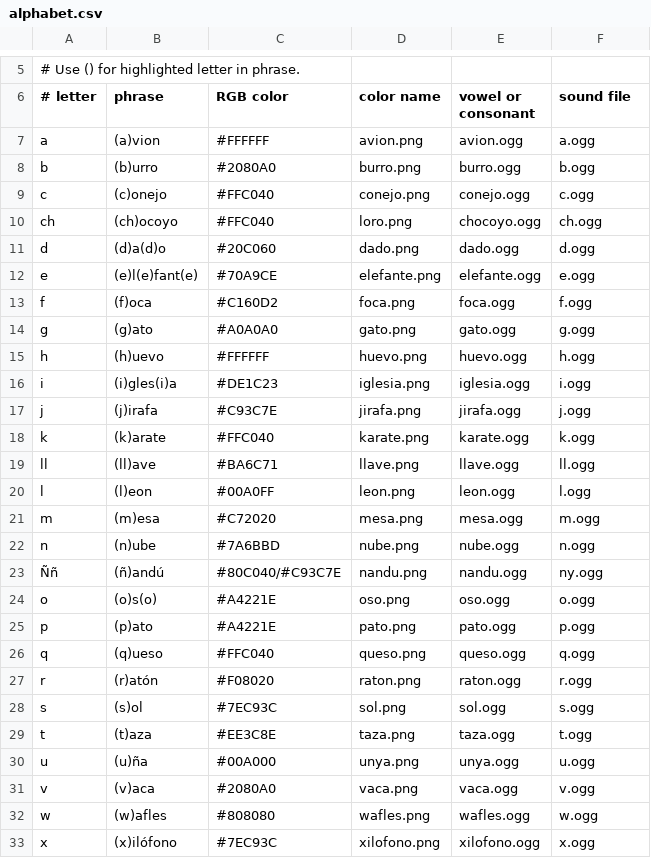
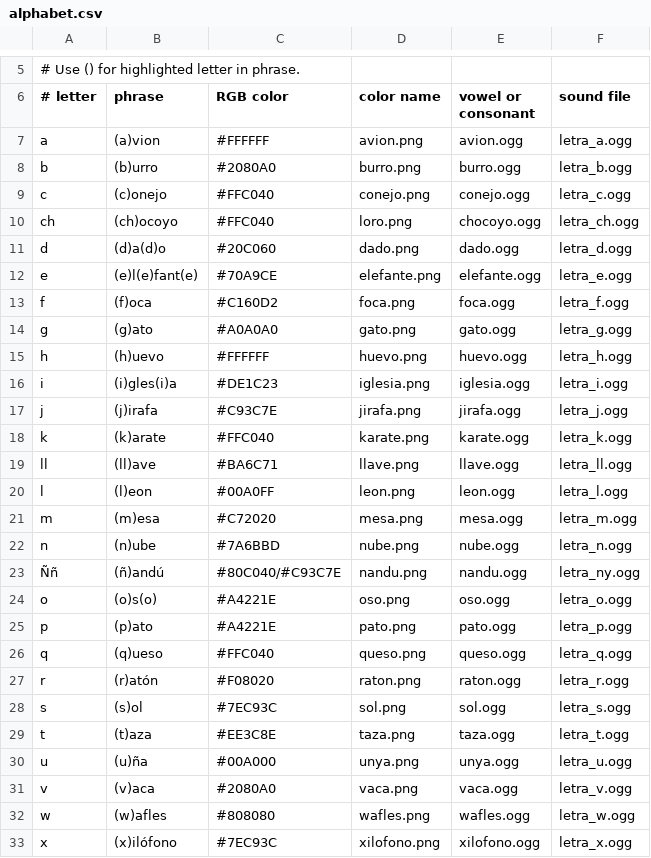
Before and after one commit to sugarlabs/iknowmyabcs, a CSV file: lessons/es/alphabet.csv, drawn as a sheet; only a part is shown, gaps mark what is left out; the diff covers the shown part only.

Commit message:
added new sound files

```diff
--- a/lessons/es/alphabet.csv
+++ b/lessons/es/alphabet.csv
@@ -6,28 +6,28 @@
 # letter, phrase, RGB color, color name, vowel or consonant, sound file,
-a, (a)vion, #FFFFFF, avion.png, avion.ogg, a.ogg
-b, (b)urro, #2080A0, burro.png, burro.ogg, b.ogg
-c, (c)onejo, #FFC040, conejo.png, conejo.ogg, c.ogg
-ch, (ch)ocoyo, #FFC040, loro.png, chocoyo.ogg, ch.ogg
-d, (d)a(d)o, #20C060, dado.png, dado.ogg, d.ogg
-e, (e)l(e)fant(e), #70A9CE, elefante.png, elefante.ogg, e.ogg
-f, (f)oca, #C160D2, foca.png, foca.ogg, f.ogg
-g, (g)ato, #A0A0A0, gato.png, gato.ogg, g.ogg
-h, (h)uevo, #FFFFFF, huevo.png, huevo.ogg, h.ogg
-i, (i)gles(i)a, #DE1C23, iglesia.png, iglesia.ogg, i.ogg
-j, (j)irafa, #C93C7E, jirafa.png, jirafa.ogg, j.ogg
-k, (k)arate, #FFC040, karate.png, karate.ogg, k.ogg
-ll, (ll)ave, #BA6C71, llave.png, llave.ogg, ll.ogg
-l, (l)eon, #00A0FF, leon.png, leon.ogg, l.ogg
-m, (m)esa, #C72020, mesa.png, mesa.ogg, m.ogg
-n, (n)ube, #7A6BBD, nube.png, nube.ogg, n.ogg
-Ññ, (ñ)andú, #80C040/#C93C7E, nandu.png, nandu.ogg, ny.ogg
-o, (o)s(o), #A4221E, oso.png, oso.ogg, o.ogg
-p, (p)ato, #A4221E, pato.png, pato.ogg, p.ogg
-q, (q)ueso, #FFC040, queso.png, queso.ogg, q.ogg
-r, (r)atón, #F08020, raton.png, raton.ogg, r.ogg
-s, (s)ol, #7EC93C, sol.png, sol.ogg, s.ogg
-t, (t)aza, #EE3C8E, taza.png, taza.ogg, t.ogg
-u, (u)ña, #00A000, unya.png, unya.ogg, u.ogg
-v, (v)aca, #2080A0, vaca.png, vaca.ogg, v.ogg
-w, (w)afles, #808080, wafles.png, wafles.ogg, w.ogg
-x, (x)ilófono, #7EC93C, xilofono.png, xilofono.ogg, x.ogg
+a, (a)vion, #FFFFFF, avion.png, avion.ogg, letra_a.ogg
+b, (b)urro, #2080A0, burro.png, burro.ogg, letra_b.ogg
+c, (c)onejo, #FFC040, conejo.png, conejo.ogg, letra_c.ogg
+ch, (ch)ocoyo, #FFC040, loro.png, chocoyo.ogg, letra_ch.ogg
+d, (d)a(d)o, #20C060, dado.png, dado.ogg, letra_d.ogg
+e, (e)l(e)fant(e), #70A9CE, elefante.png, elefante.ogg, letra_e.ogg
+f, (f)oca, #C160D2, foca.png, foca.ogg, letra_f.ogg
+g, (g)ato, #A0A0A0, gato.png, gato.ogg, letra_g.ogg
+h, (h)uevo, #FFFFFF, huevo.png, huevo.ogg, letra_h.ogg
+i, (i)gles(i)a, #DE1C23, iglesia.png, iglesia.ogg, letra_i.ogg
+j, (j)irafa, #C93C7E, jirafa.png, jirafa.ogg, letra_j.ogg
+k, (k)arate, #FFC040, karate.png, karate.ogg, letra_k.ogg
+ll, (ll)ave, #BA6C71, llave.png, llave.ogg, letra_ll.ogg
+l, (l)eon, #00A0FF, leon.png, leon.ogg, letra_l.ogg
+m, (m)esa, #C72020, mesa.png, mesa.ogg, letra_m.ogg
+n, (n)ube, #7A6BBD, nube.png, nube.ogg, letra_n.ogg
+Ññ, (ñ)andú, #80C040/#C93C7E, nandu.png, nandu.ogg, letra_ny.ogg
+o, (o)s(o), #A4221E, oso.png, oso.ogg, letra_o.ogg
+p, (p)ato, #A4221E, pato.png, pato.ogg, letra_p.ogg
+q, (q)ueso, #FFC040, queso.png, queso.ogg, letra_q.ogg
+r, (r)atón, #F08020, raton.png, raton.ogg, letra_r.ogg
+s, (s)ol, #7EC93C, sol.png, sol.ogg, letra_s.ogg
+t, (t)aza, #EE3C8E, taza.png, taza.ogg, letra_t.ogg
+u, (u)ña, #00A000, unya.png, unya.ogg, letra_u.ogg
+v, (v)aca, #2080A0, vaca.png, vaca.ogg, letra_v.ogg
+w, (w)afles, #808080, wafles.png, wafles.ogg, letra_w.ogg
+x, (x)ilófono, #7EC93C, xilofono.png, xilofono.ogg, letra_x.ogg
```
Also changed, not shown: 2 edited cells elsewhere in this file.
